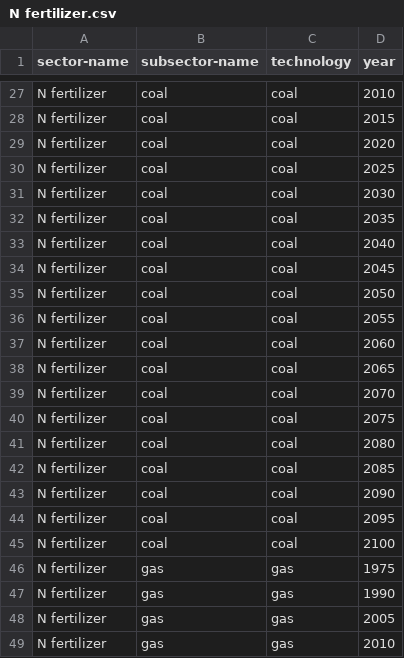
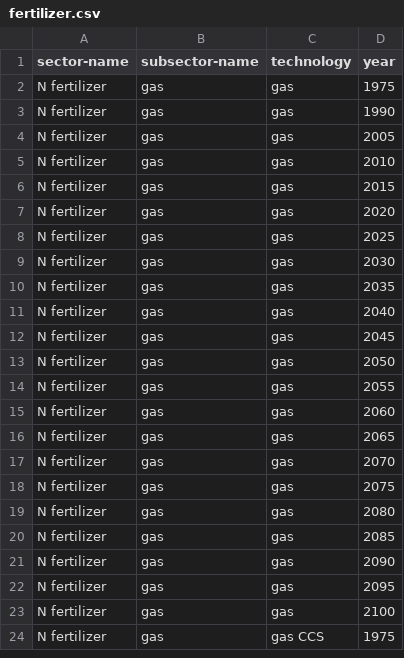
Before and after one commit to amnmalik/CarbonMarketsProject, a CSV file: output/fertilizer.csv (was output/N fertilizer.csv), drawn as a sheet; only a part is shown, gaps mark what is left out; the shorter side is filled out with more unchanged rows; the diff covers the shown part only; the diff names each change by its address in the sheet, - before the commit and + after, or states it on an @@ line.

```diff
--- a/output/N fertilizer.csv
+++ b/output/fertilizer.csv
-row 27: N fertilizer | coal | coal | 2010
-row 28: N fertilizer | coal | coal | 2015
-row 29: N fertilizer | coal | coal | 2020
-row 30: N fertilizer | coal | coal | 2025
-row 31: N fertilizer | coal | coal | 2030
-row 32: N fertilizer | coal | coal | 2035
-row 33: N fertilizer | coal | coal | 2040
-row 34: N fertilizer | coal | coal | 2045
-row 35: N fertilizer | coal | coal | 2050
-row 36: N fertilizer | coal | coal | 2055
-row 37: N fertilizer | coal | coal | 2060
-row 38: N fertilizer | coal | coal | 2065
-row 39: N fertilizer | coal | coal | 2070
-row 40: N fertilizer | coal | coal | 2075
-row 41: N fertilizer | coal | coal | 2080
-row 42: N fertilizer | coal | coal | 2085
-row 43: N fertilizer | coal | coal | 2090
-row 44: N fertilizer | coal | coal | 2095
-row 45: N fertilizer | coal | coal | 2100
```
Also changed, not shown: 25 removed rows elsewhere in this file, output/alumina.csv, output/cement.csv, 12 other files.
